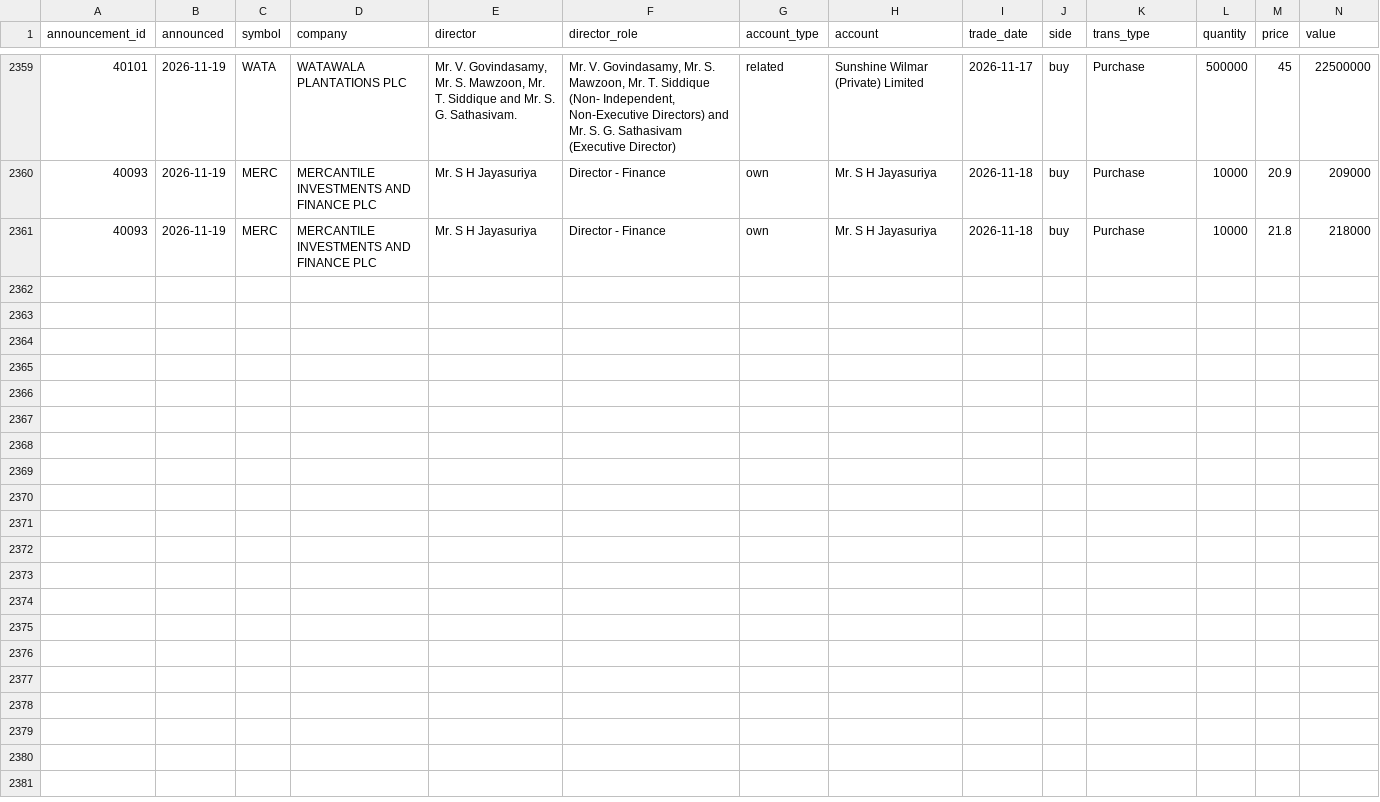
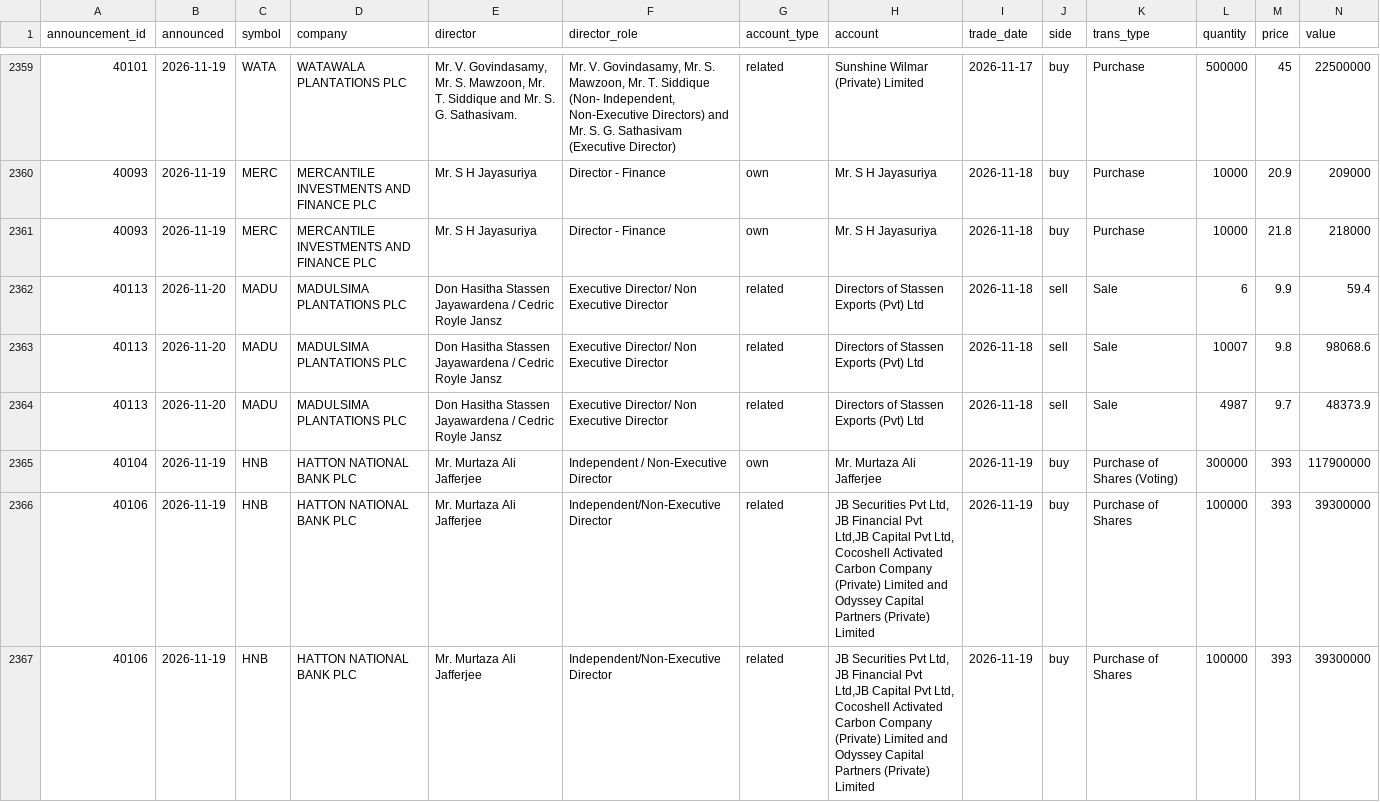
Before and after one commit to MinimumLizard/CSE, a CSV file: data/dealings/dealings.csv, drawn as a sheet; only a part is shown, gaps mark what is left out; rows hold the shown columns only; the diff covers the shown part only; the diff names each change by its address in the sheet, - before the commit and + after, or states it on an @@ line.

```diff
--- a/data/dealings/dealings.csv
+++ b/data/dealings/dealings.csv
+row 2362: 40113 | 2026-11-20 | MADU | MADULSIMA PLANTATIONS PLC | Don Hasitha Stassen Jayawardena / Cedric Royle Jansz | Executive Director/ Non Executive Director | related | Directors of Stassen Exports (Pvt) Ltd | 2026-11-18 | sell | Sale | 6 | 9.9 | 59.4
+row 2363: 40113 | 2026-11-20 | MADU | MADULSIMA PLANTATIONS PLC | Don Hasitha Stassen Jayawardena / Cedric Royle Jansz | Executive Director/ Non Executive Director | related | Directors of Stassen Exports (Pvt) Ltd | 2026-11-18 | sell | Sale | 10007 | 9.8 | 98068.6
+row 2364: 40113 | 2026-11-20 | MADU | MADULSIMA PLANTATIONS PLC | Don Hasitha Stassen Jayawardena / Cedric Royle Jansz | Executive Director/ Non Executive Director | related | Directors of Stassen Exports (Pvt) Ltd | 2026-11-18 | sell | Sale | 4987 | 9.7 | 48373.9
+row 2365: 40104 | 2026-11-19 | HNB | HATTON NATIONAL BANK PLC | Mr. Murtaza Ali Jafferjee | Independent / Non-Executive Director | own | Mr. Murtaza Ali Jafferjee | 2026-11-19 | buy | Purchase of Shares (Voting) | 300000 | 393 | 117900000
+row 2366: 40106 | 2026-11-19 | HNB | HATTON NATIONAL BANK PLC | Mr. Murtaza Ali Jafferjee | Independent/Non-Executive Director | related | JB Securities Pvt Ltd, JB Financial Pvt Ltd,JB Capital Pvt Ltd, Cocoshell Activated Carbon Company (Private) Limited and Odyssey Capital Partners (Private) Limited | 2026-11-19 | buy | Purchase of Shares | 100000 | 393 | 39300000
+row 2367: 40106 | 2026-11-19 | HNB | HATTON NATIONAL BANK PLC | Mr. Murtaza Ali Jafferjee | Independent/Non-Executive Director | related | JB Securities Pvt Ltd, JB Financial Pvt Ltd,JB Capital Pvt Ltd, Cocoshell Activated Carbon Company (Private) Limited and Odyssey Capital Partners (Private) Limited | 2026-11-19 | buy | Purchase of Shares | 100000 | 393 | 39300000
```
Also changed, not shown: 6 added rows elsewhere in this file, data/fundamentals/latest.csv, data/history/corporate_actions.csv, 6 other files.
